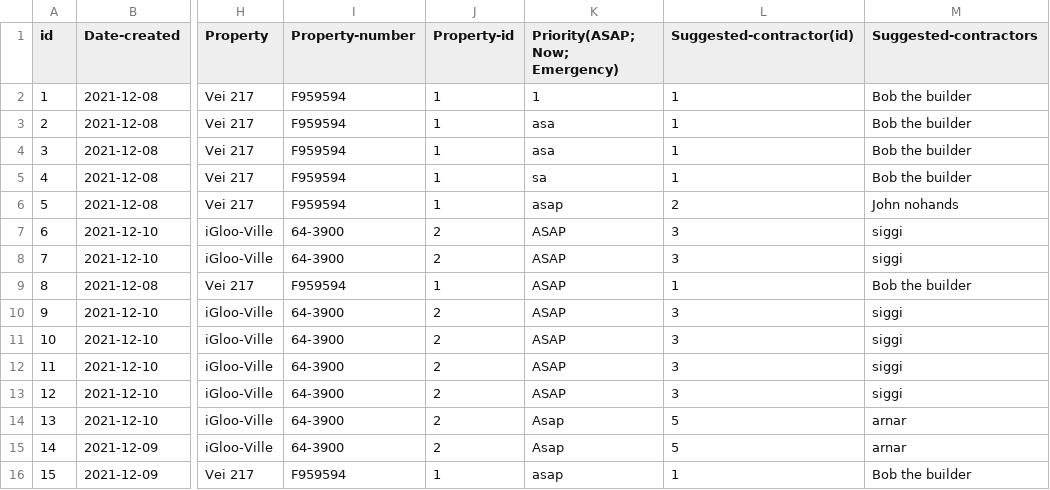
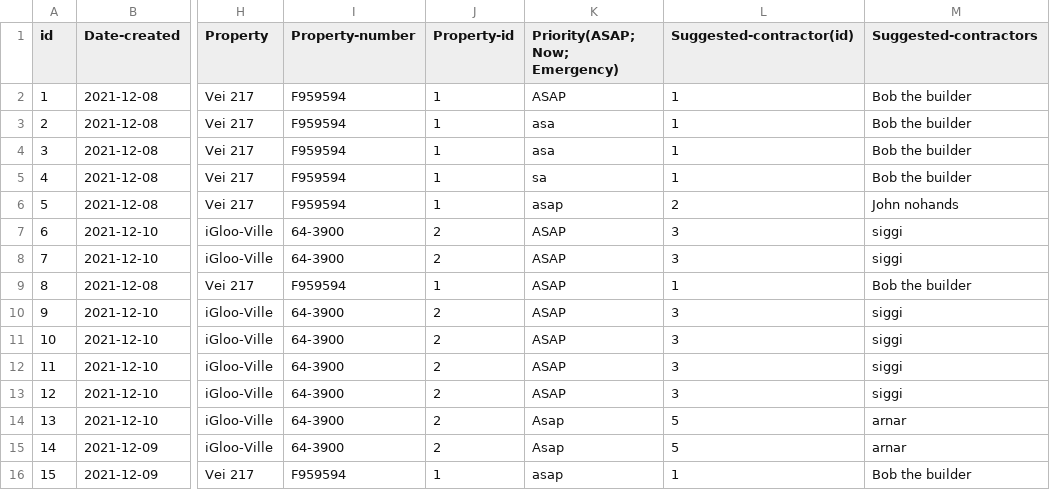
Before and after one commit to lsig/NaNairverkefni, a CSV file: NaN_Program/CSV_Files/Maintenance_request.csv, drawn as a sheet; only a part is shown, gaps mark what is left out; the diff names each change by its address in the sheet, - before the commit and + after, or states it on an @@ line.

```diff
--- a/NaN_Program/CSV_Files/Maintenance_request.csv
+++ b/NaN_Program/CSV_Files/Maintenance_request.csv
-K2 (Priority(ASAP; Now; Emergency)): 1
+K2 (Priority(ASAP; Now; Emergency)): ASAP
```
Also changed, not shown: NaN_Program/CSV_Files/Reports.csv, 2 other files.
